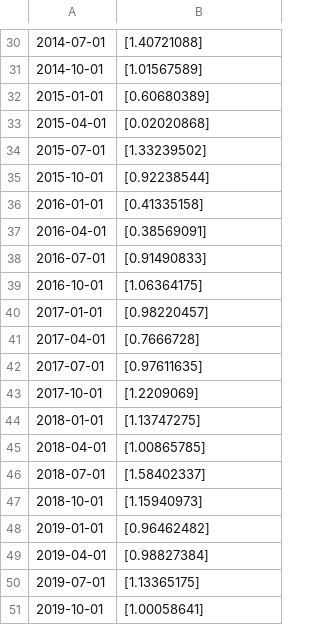
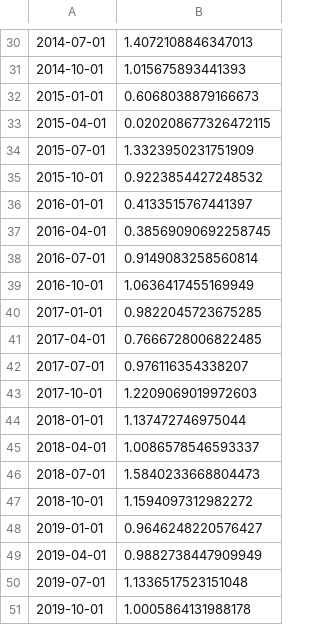
Before and after one commit to steffilum/6s3ns3, a CSV file: Components/Predictions/rf_bridge.csv, drawn as a sheet; only a part is shown, gaps mark what is left out; the diff covers the shown part only.

```diff
--- a/Components/Predictions/rf_bridge.csv
+++ b/Components/Predictions/rf_bridge.csv
@@ -30,22 +30,22 @@
-2014-07-01,[1.40721088]
-2014-10-01,[1.01567589]
-2015-01-01,[0.60680389]
-2015-04-01,[0.02020868]
-2015-07-01,[1.33239502]
-2015-10-01,[0.92238544]
-2016-01-01,[0.41335158]
-2016-04-01,[0.38569091]
-2016-07-01,[0.91490833]
-2016-10-01,[1.06364175]
-2017-01-01,[0.98220457]
-2017-04-01,[0.7666728]
-2017-07-01,[0.97611635]
-2017-10-01,[1.2209069]
-2018-01-01,[1.13747275]
-2018-04-01,[1.00865785]
-2018-07-01,[1.58402337]
-2018-10-01,[1.15940973]
-2019-01-01,[0.96462482]
-2019-04-01,[0.98827384]
-2019-07-01,[1.13365175]
-2019-10-01,[1.00058641]
+2014-07-01,1.4072108846347013
+2014-10-01,1.015675893441393
+2015-01-01,0.6068038879166673
+2015-04-01,0.020208677326472115
+2015-07-01,1.3323950231751909
+2015-10-01,0.9223854427248532
+2016-01-01,0.4133515767441397
+2016-04-01,0.38569090692258745
+2016-07-01,0.9149083258560814
+2016-10-01,1.0636417455169949
+2017-01-01,0.9822045723675285
+2017-04-01,0.7666728006822485
+2017-07-01,0.976116354338207
+2017-10-01,1.2209069019972603
+2018-01-01,1.137472746975044
+2018-04-01,1.0086578546593337
+2018-07-01,1.5840233668804473
+2018-10-01,1.1594097312982272
+2019-01-01,0.9646248220576427
+2019-04-01,0.9882738447909949
+2019-07-01,1.1336517523151048
+2019-10-01,1.0005864131988178
```
Also changed, not shown: 28 edited cells elsewhere in this file, Components/Predictions/rf_midas.csv, 3 other files.
